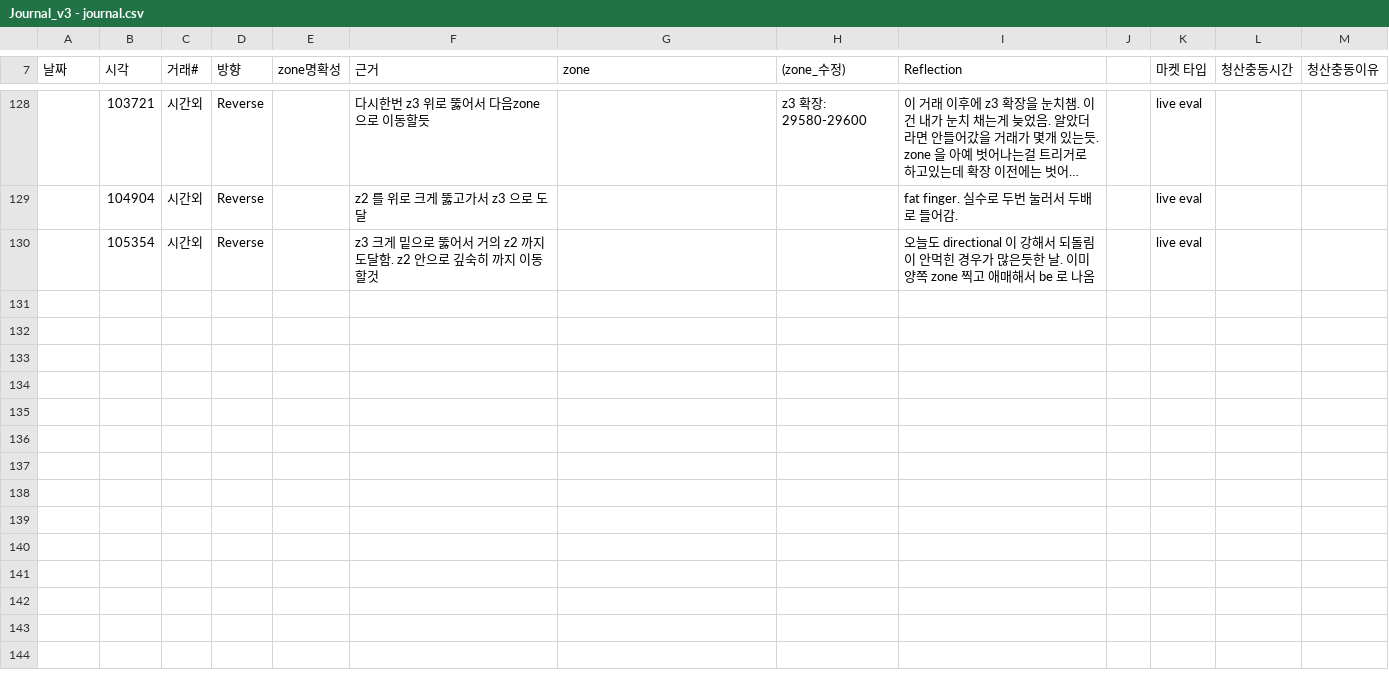
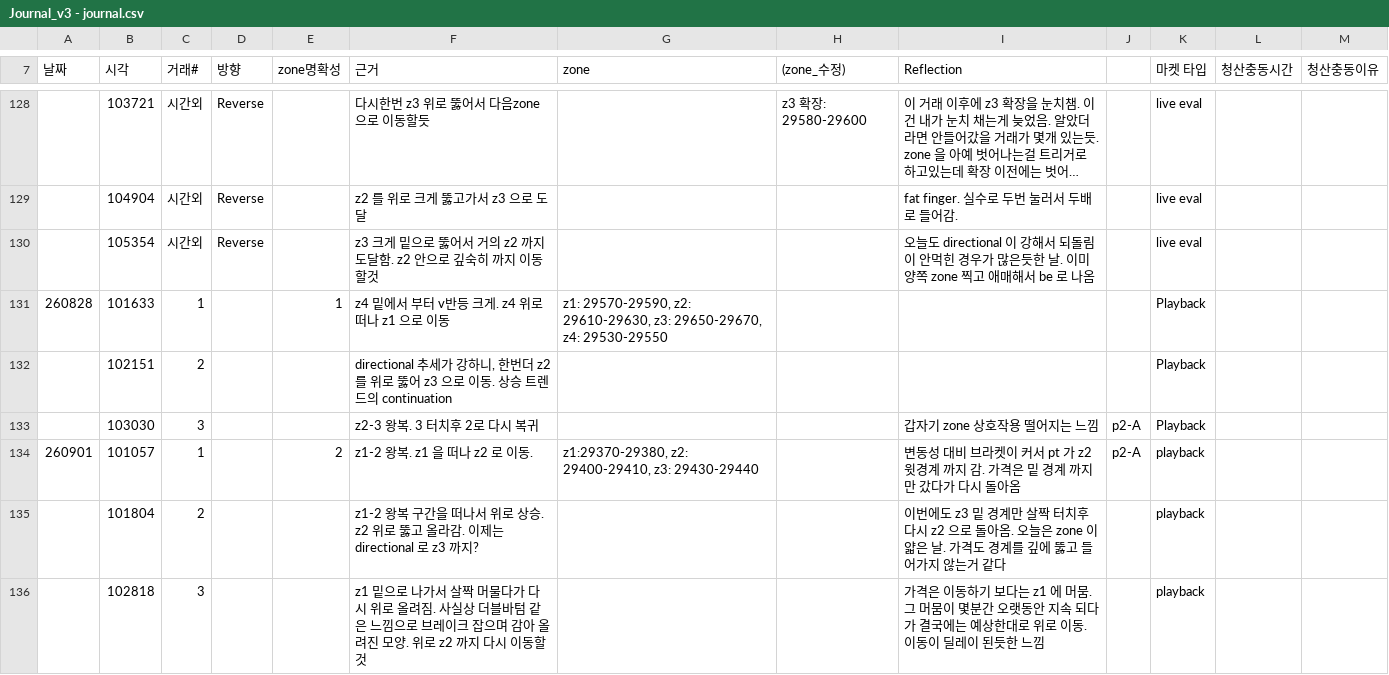
Before and after one commit to kjh950526-create/NQ_Research, a CSV file: journal/Journal_v3 - journal.csv, drawn as a sheet; only a part is shown, gaps mark what is left out; long unchanged cells end in …; the diff names each change by its address in the sheet, - before the commit and + after, or states it on an @@ line.

Commit message:
data+docs: v206 - 8/28+9/1 green days + green-day feel decline explained. First two days after back-to-basics, both green, 3 trades each all fixed exits (return executed). 8/28 meter2.9 2W1L, 9/1 meter3.6 1W2L. Good Reflections (thin-zone day, delay sensed). Green-day feel decline (trader Q: eyes or market?): market reversion 51%->46% (slight), my green entry winrate 68%->38% (large). ANSWER: both but eyes/execution dominant - market 5pp cant explain 30pp. Early beat market avg (68 vs 51), recent below market avg (38 vs 46). Cause = trade count: early 2-3 picks (all hit) -> recent 8/21 2/8, 8/24 1/4 (indiscriminate dilution). Green-day version of 6.174 greed. Prescription: green days need extreme selectivity, only certain 2-3, market slightly harder so stricter than before

```diff
--- a/journal/Journal_v3 - journal.csv
+++ b/journal/Journal_v3 - journal.csv
+row 131: 260828 | 101633 | 1 |  | 1 | z4 밑에서 부터 v반등 크게. z4 위로 떠나 z1 으로 이동 | z1: 29570-29590, z2: 29610-29630, z3: 29650-29670, z4: 29530-29550 |  |  |  | Playback
+row 132:  | 102151 | 2 |  |  | directional 추세가 강하니, 한번더 z2 를 위로 뚫어 z3 으로 이동. 상승 트렌드의 continuation |  |  |  |  | Playback
+row 133:  | 103030 | 3 |  |  | z2-3 왕복. 3 터치후 2로 다시 복귀 |  |  | 갑자기 zone 상호작용 떨어지는 느낌 | p2-A | Playback
+row 134: 260901 | 101057 | 1 |  | 2 | z1-2 왕복. z1 을 떠나 z2 로 이동. | z1:29370-29380, z2: 29400-29410, z3: 29430-29440 |  | 변동성 대비 브라켓이 커서 pt 가 z2 윗경계 까지 감. 가격은 밑 경계 까지만 갔다가 다시 돌아옴 | p2-A | playback
+row 135:  | 101804 | 2 |  |  | z1-2 왕복 구간을 떠나서 위로 상승. z2 위로 뚫고 올라감. 이제는 directional 로 z3 까지? |  |  | 이번에도 z3 밑 경계만 살짝 터치후 다시 z2 으로 돌아옴. 오늘은 zone 이 얇은 날. 가격도 경계를 깊에 뚫고 들어가지 않는거 같다 |  | playback
+row 136:  | 102818 | 3 |  |  | z1 밑으로 나가서 살짝 머물다가 다시 위로 올려짐. 사실상 더블바텀 같은 느낌으로 브레이크 잡으며 감아 올려진 모양. 위로 z2 까지 다시 이동할것 |  |  | 가격은 이동하기 보다는 z1 에 머뭄. 그 머뭄이 몇분간 오랫동안 지속 되다가 결국에는 예상한대로 위로 이동. 이동이 딜레이 된듯한 느낌 |  | playback
```
Also changed, not shown: daily_merged/chaos_meter_log.csv, daily_merged/merged_log.csv, 11 other files.
